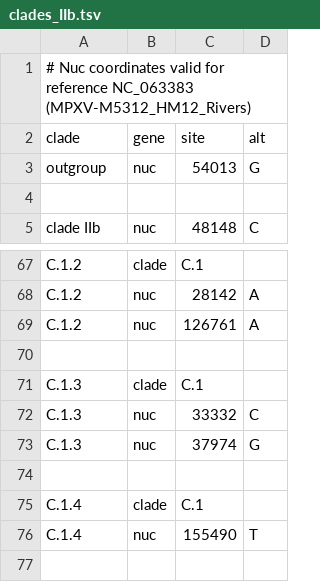
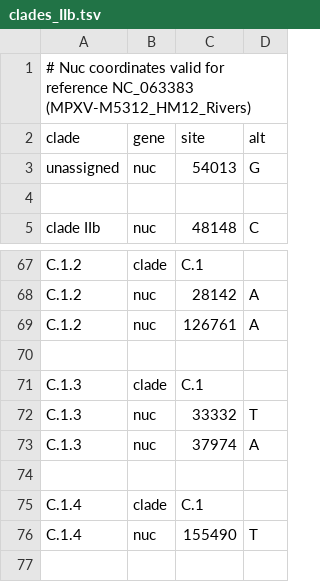
Before and after one commit to mpxv-lineages/lineage-designation, a TSV file: auto-generated/clades_IIb.tsv, drawn as a sheet; only a part is shown, gaps mark what is left out; the diff covers the shown part only.

```diff
--- a/auto-generated/clades_IIb.tsv
+++ b/auto-generated/clades_IIb.tsv
@@ -2,3 +2,3 @@
 clade	gene	site	alt
-outgroup	nuc	54013	G
+unassigned	nuc	54013	G
 
@@ -71,4 +71,4 @@ C.1.2	nuc	126761	A
 C.1.3	clade	C.1
-C.1.3	nuc	33332	C
-C.1.3	nuc	37974	G
+C.1.3	nuc	33332	T
+C.1.3	nuc	37974	A
 
```
Also changed, not shown: 9 added rows and 13 removed rows elsewhere in this file, 2 other files.
